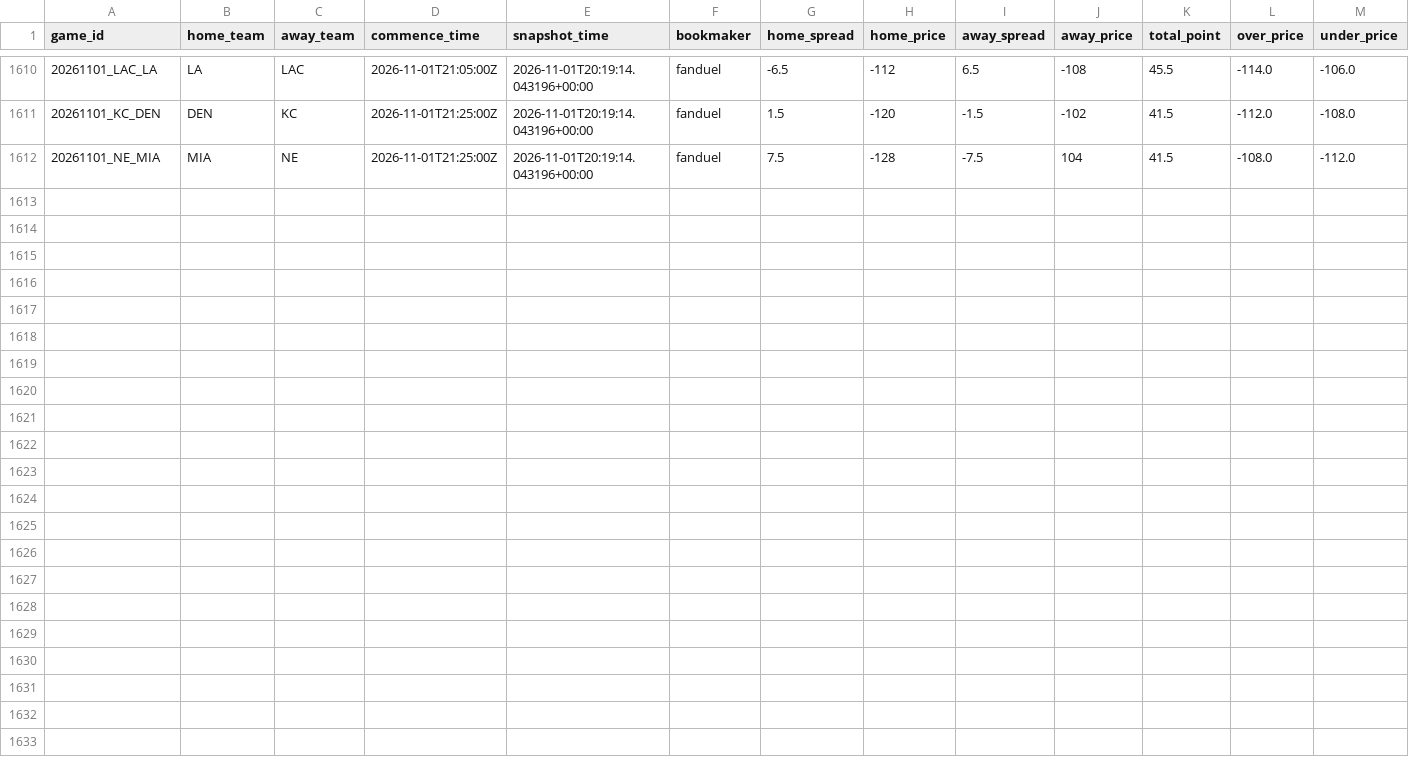
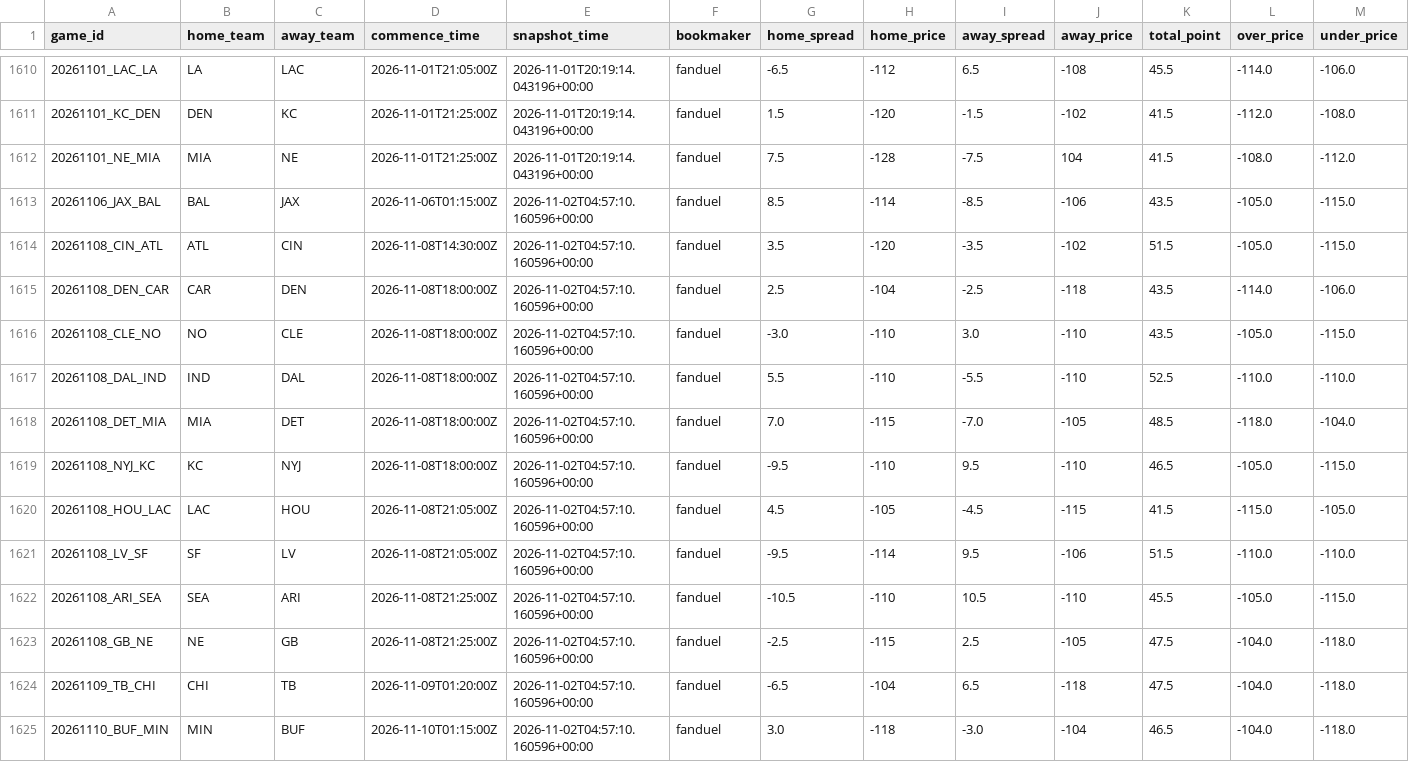
Before and after one commit to stevendemelo91-hub/nfl-slate, a CSV file: line_history.csv, drawn as a sheet; only a part is shown, gaps mark what is left out; the diff names each change by its address in the sheet, - before the commit and + after, or states it on an @@ line.

```diff
--- a/line_history.csv
+++ b/line_history.csv
+row 1613: 20261106_JAX_BAL | BAL | JAX | 2026-11-06T01:15:00Z | 2026-11-02T04:57:10.160596+00:00 | fanduel | 8.5 | -114 | -8.5 | -106 | 43.5 | -105.0 | -115.0
+row 1614: 20261108_CIN_ATL | ATL | CIN | 2026-11-08T14:30:00Z | 2026-11-02T04:57:10.160596+00:00 | fanduel | 3.5 | -120 | -3.5 | -102 | 51.5 | -105.0 | -115.0
+row 1615: 20261108_DEN_CAR | CAR | DEN | 2026-11-08T18:00:00Z | 2026-11-02T04:57:10.160596+00:00 | fanduel | 2.5 | -104 | -2.5 | -118 | 43.5 | -114.0 | -106.0
+row 1616: 20261108_CLE_NO | NO | CLE | 2026-11-08T18:00:00Z | 2026-11-02T04:57:10.160596+00:00 | fanduel | -3.0 | -110 | 3.0 | -110 | 43.5 | -105.0 | -115.0
+row 1617: 20261108_DAL_IND | IND | DAL | 2026-11-08T18:00:00Z | 2026-11-02T04:57:10.160596+00:00 | fanduel | 5.5 | -110 | -5.5 | -110 | 52.5 | -110.0 | -110.0
+row 1618: 20261108_DET_MIA | MIA | DET | 2026-11-08T18:00:00Z | 2026-11-02T04:57:10.160596+00:00 | fanduel | 7.0 | -115 | -7.0 | -105 | 48.5 | -118.0 | -104.0
+row 1619: 20261108_NYJ_KC | KC | NYJ | 2026-11-08T18:00:00Z | 2026-11-02T04:57:10.160596+00:00 | fanduel | -9.5 | -110 | 9.5 | -110 | 46.5 | -105.0 | -115.0
+row 1620: 20261108_HOU_LAC | LAC | HOU | 2026-11-08T21:05:00Z | 2026-11-02T04:57:10.160596+00:00 | fanduel | 4.5 | -105 | -4.5 | -115 | 41.5 | -115.0 | -105.0
+row 1621: 20261108_LV_SF | SF | LV | 2026-11-08T21:05:00Z | 2026-11-02T04:57:10.160596+00:00 | fanduel | -9.5 | -114 | 9.5 | -106 | 51.5 | -110.0 | -110.0
+row 1622: 20261108_ARI_SEA | SEA | ARI | 2026-11-08T21:25:00Z | 2026-11-02T04:57:10.160596+00:00 | fanduel | -10.5 | -110 | 10.5 | -110 | 45.5 | -105.0 | -115.0
+row 1623: 20261108_GB_NE | NE | GB | 2026-11-08T21:25:00Z | 2026-11-02T04:57:10.160596+00:00 | fanduel | -2.5 | -115 | 2.5 | -105 | 47.5 | -104.0 | -118.0
+row 1624: 20261109_TB_CHI | CHI | TB | 2026-11-09T01:20:00Z | 2026-11-02T04:57:10.160596+00:00 | fanduel | -6.5 | -104 | 6.5 | -118 | 47.5 | -104.0 | -118.0
+row 1625: 20261110_BUF_MIN | MIN | BUF | 2026-11-10T01:15:00Z | 2026-11-02T04:57:10.160596+00:00 | fanduel | 3.0 | -118 | -3.0 | -104 | 46.5 | -104.0 | -118.0
```
